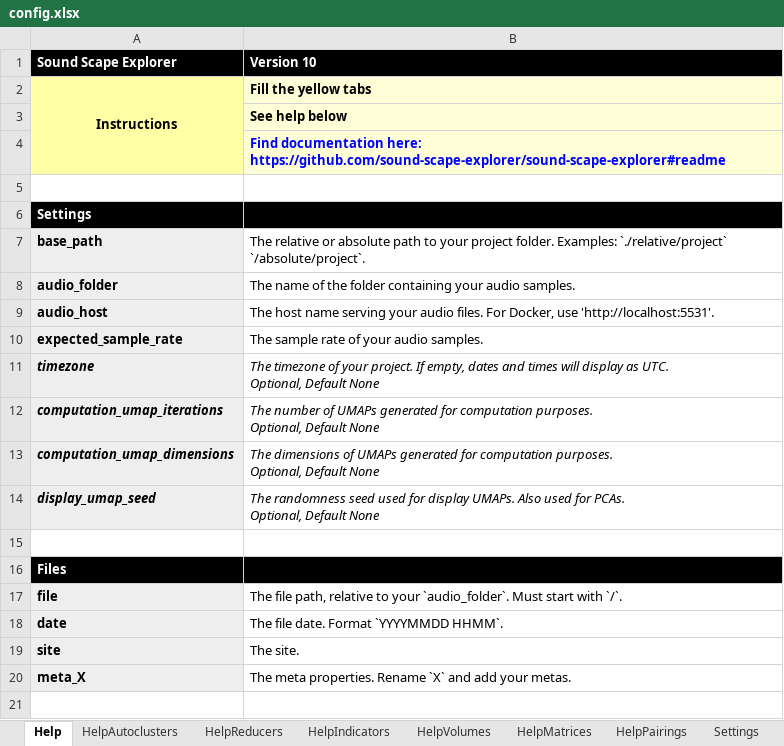
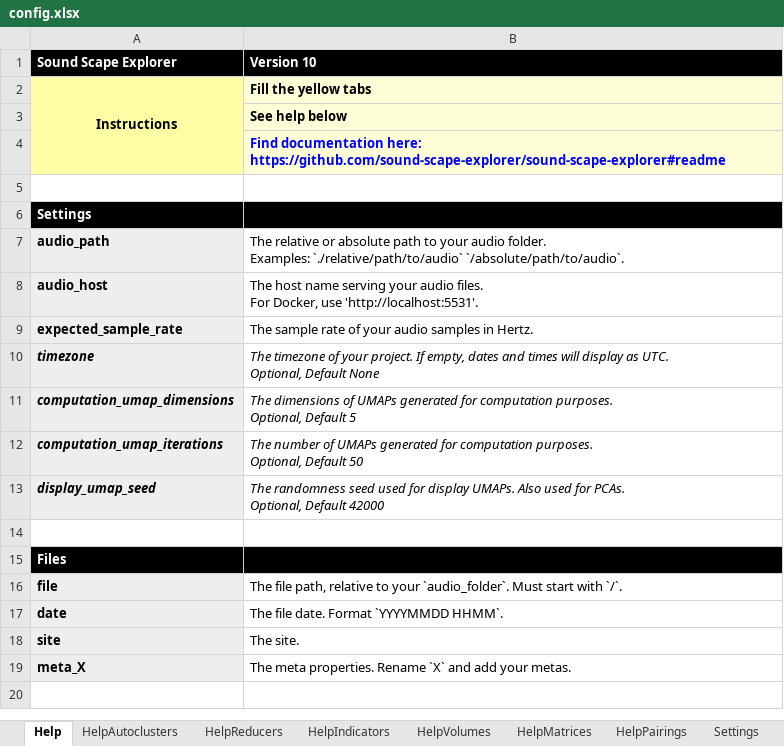
Before and after one commit to sound-scape-explorer/sound-scape-explorer, an Excel workbook: examples/common/config.xlsx, sheet Help, drawn as a sheet; only a part is shown; values as stored, in another font and other column widths than the file's, no borders; removed rows and columns are numbered as before the commit, all else as after; ↵ is a line break in a cell; the diff names each change by its address in the sheet, - before the commit and + after, or states it on an @@ line.

Commit message:
feat(Processing/Config): Digest new settings + Improve documentation (Help tab)

```diff
--- a/examples/common/config.xlsx (sheet Help)
+++ b/examples/common/config.xlsx (sheet Help)
-row 7: base_path | The relative or absolute path to your project folder. Examples: `./relative/project` `/absolute/project`.
-row 8: audio_folder | The name of the folder containing your audio samples.
+row 7: audio_path | The relative or absolute path to your audio folder. ↵ Examples: `./relative/path/to/audio` `/absolute/path/to/audio`.
-B8 (Version 10): …use 'http://localhost:5531'.
+B8 (Version 10): …use 'http://localhost:5531'.
-B9 (Version 10): The sample rate of your audio samples.
+B9 (Version 10): The sample rate of your audio samples in Hertz.
-row 12: computation_umap_iterations | The number of UMAPs generated for computation purposes. ↵ Optional, Default None
-B11 (Version 10): …Optional, Default None
+B11 (Version 10): …Optional, Default 5
+row 12: computation_umap_iterations | The number of UMAPs generated for computation purposes. ↵ Optional, Default 50
-B13 (Version 10): …Optional, Default None
+B13 (Version 10): …Optional, Default 42000
```
Also changed, not shown: sheet Settings, 5 other files.
